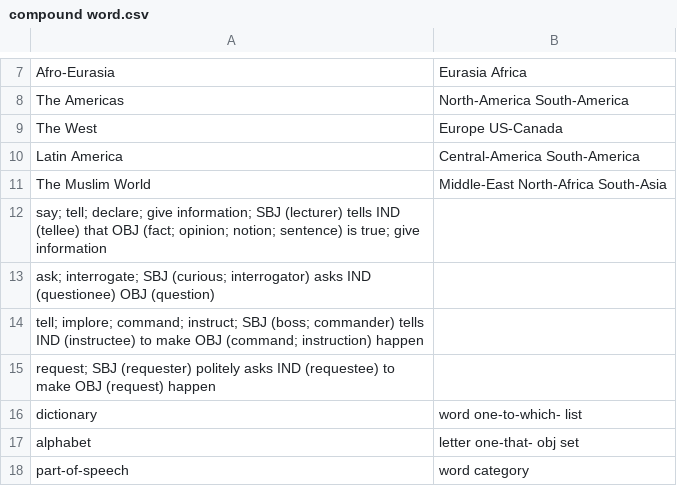
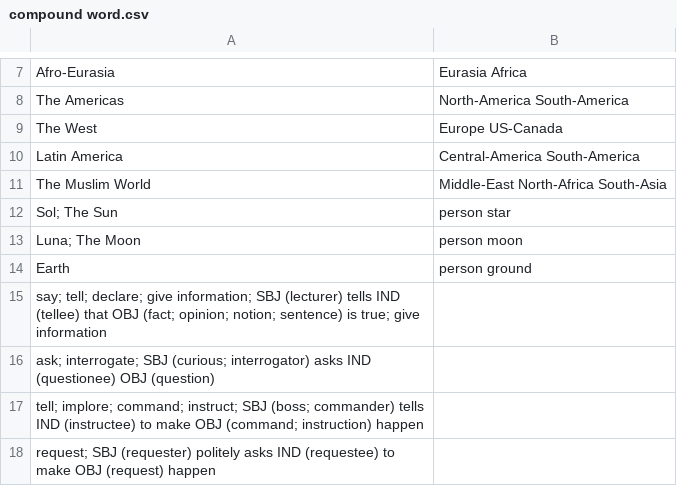
Before and after one commit to jkunimune/Djastiz, a CSV file: dictionary/compound word.csv, drawn as a sheet; only a part is shown, gaps mark what is left out; the shorter side is filled out with more unchanged rows.

```diff
--- a/dictionary/compound word.csv
+++ b/dictionary/compound word.csv
@@ -11,2 +11,5 @@
 "The Muslim World",Middle-East North-Africa South-Asia
+"Sol; The Sun",person star
+"Luna; The Moon",person moon
+"Earth",person ground
 "say; tell; declare; give information; SBJ (lecturer) tells IND (tellee) that OBJ (fact; opinion; notion; sentence) is true; give information",
```
Also changed, not shown: dictionary/loanword.csv, dictionary/noun.csv, 4 other files.
